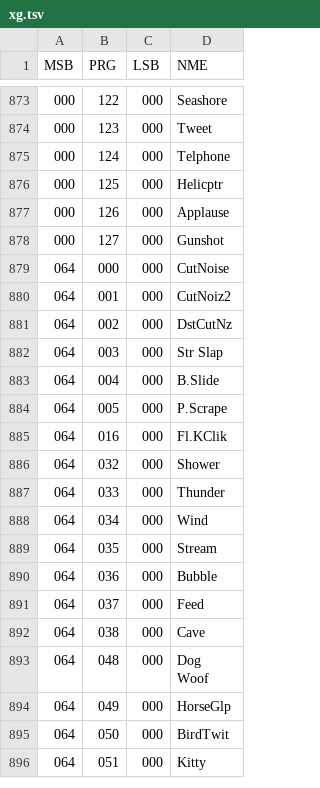
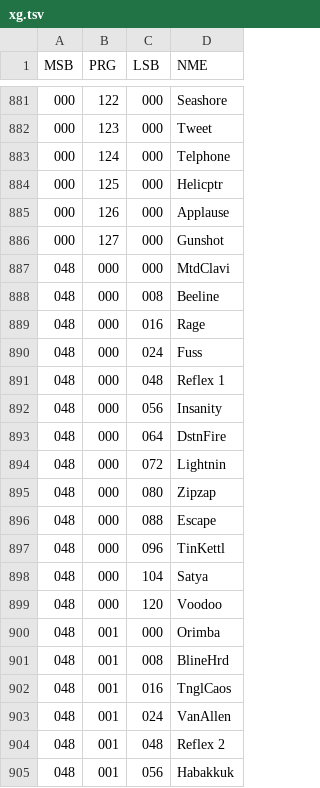
Before and after one commit to ltgcgo/octavia, a TSV file: data/bank/xg.tsv, drawn as a sheet; only a part is shown, gaps mark what is left out; the shorter side is filled out with more unchanged rows; the diff covers the shown part only; the diff names each change by its address in the sheet, - before the commit and + after, or states it on an @@ line.

```diff
--- a/data/bank/xg.tsv
+++ b/data/bank/xg.tsv
+row 887: 048 | 000 | 000 | MtdClavi
+row 888: 048 | 000 | 008 | Beeline
+row 889: 048 | 000 | 016 | Rage
+row 890: 048 | 000 | 024 | Fuss
+row 891: 048 | 000 | 048 | Reflex 1
+row 892: 048 | 000 | 056 | Insanity
+row 893: 048 | 000 | 064 | DstnFire
+row 894: 048 | 000 | 072 | Lightnin
+row 895: 048 | 000 | 080 | Zipzap
+row 896: 048 | 000 | 088 | Escape
+row 897: 048 | 000 | 096 | TinKettl
+row 898: 048 | 000 | 104 | Satya
+row 899: 048 | 000 | 120 | Voodoo
+row 900: 048 | 001 | 000 | Orimba
+row 901: 048 | 001 | 008 | BlineHrd
+row 902: 048 | 001 | 016 | TnglCaos
+row 903: 048 | 001 | 024 | VanAllen
+row 904: 048 | 001 | 048 | Reflex 2
+row 905: 048 | 001 | 056 | Habakkuk
```
Also changed, not shown: 22 added rows elsewhere in this file, 13 other files.
